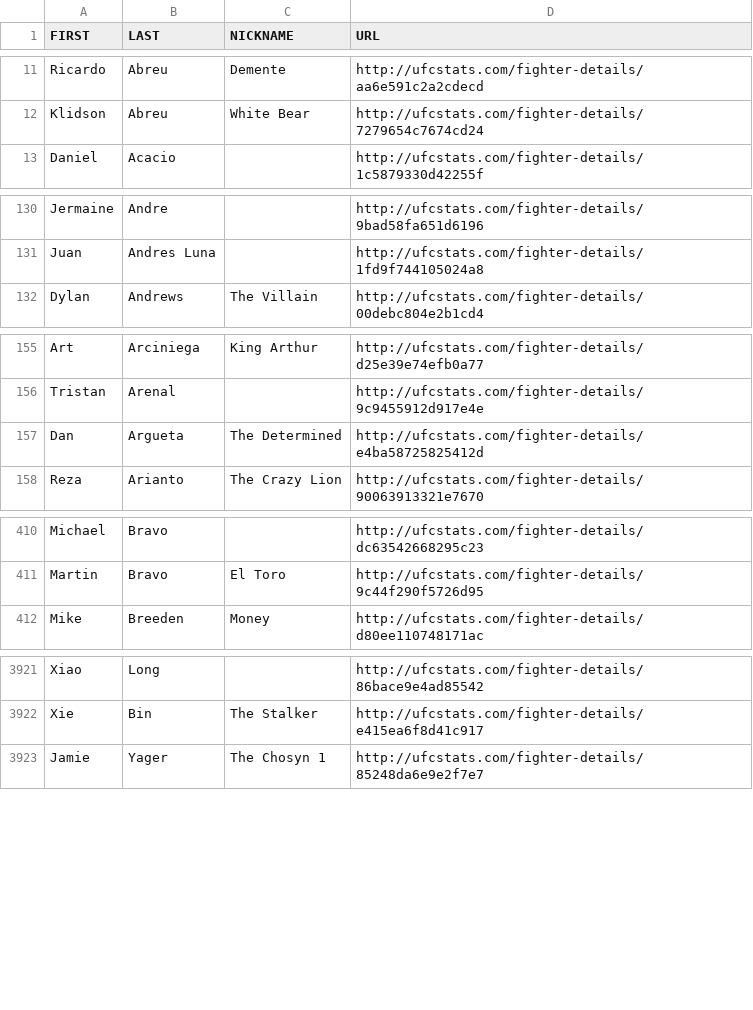
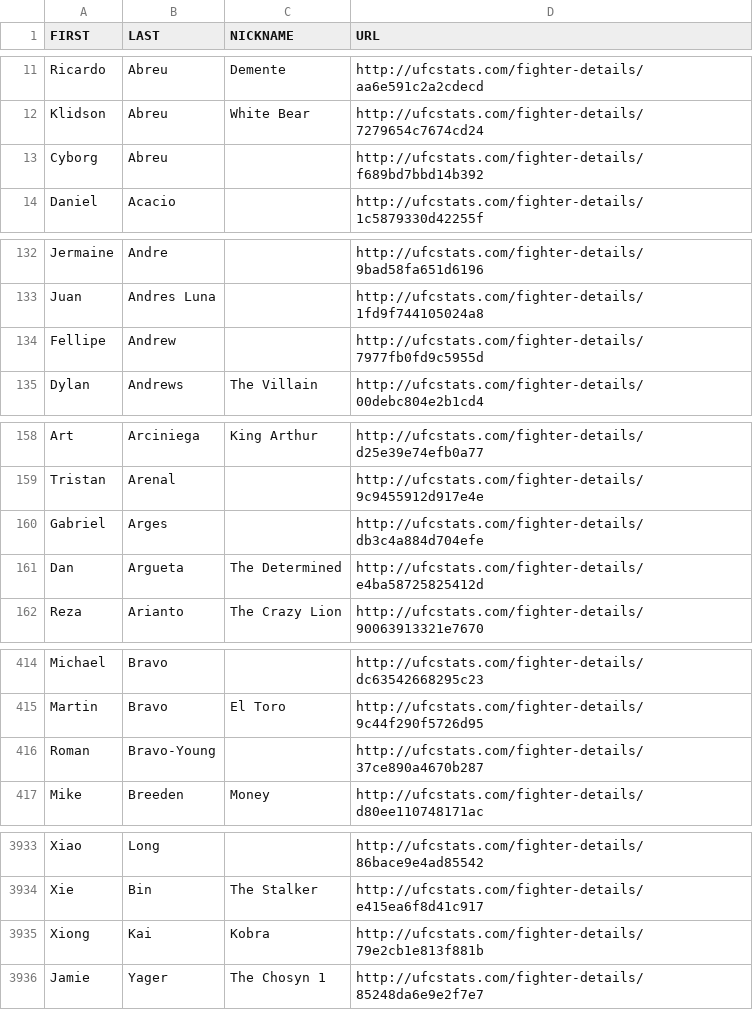
Before and after one commit to rajdesai1/UFC-Stats-Scrap, a CSV file: ufc_fighter_details.csv, drawn as a sheet; only a part is shown, gaps mark what is left out; the diff covers the shown part only.

```diff
--- a/ufc_fighter_details.csv
+++ b/ufc_fighter_details.csv
@@ -12,2 +12,3 @@ Ricardo,Abreu,Demente,http://ufcstats.com/fighter-details/aa6e591c2a2cdecd
 Klidson,Abreu,White Bear,http://ufcstats.com/fighter-details/7279654c7674cd24
+Cyborg,Abreu,,http://ufcstats.com/fighter-details/f689bd7bbd14b392
 Daniel,Acacio,,http://ufcstats.com/fighter-details/1c5879330d42255f
@@ -131,2 +133,3 @@ Jermaine,Andre,,http://ufcstats.com/fighter-details/9bad58fa651d6196
 Juan,Andres Luna,,http://ufcstats.com/fighter-details/1fd9f744105024a8
+Fellipe,Andrew,,http://ufcstats.com/fighter-details/7977fb0fd9c5955d
 Dylan,Andrews,The Villain,http://ufcstats.com/fighter-details/00debc804e2b1cd4
@@ -156,2 +159,3 @@ Art,Arciniega,King Arthur,http://ufcstats.com/fighter-details/d25e39e74efb0a77
 Tristan,Arenal,,http://ufcstats.com/fighter-details/9c9455912d917e4e
+Gabriel,Arges,,http://ufcstats.com/fighter-details/db3c4a884d704efe
 Dan,Argueta,The Determined,http://ufcstats.com/fighter-details/e4ba58725825412d
@@ -411,2 +415,3 @@ Michael,Bravo,,http://ufcstats.com/fighter-details/dc63542668295c23
 Martin,Bravo,El Toro,http://ufcstats.com/fighter-details/9c44f290f5726d95
+Roman,Bravo-Young,,http://ufcstats.com/fighter-details/37ce890a4670b287
 Mike,Breeden,Money,http://ufcstats.com/fighter-details/d80ee110748171ac
@@ -3922,2 +3934,3 @@ Xiao,Long,,http://ufcstats.com/fighter-details/86bace9e4ad85542
 Xie,Bin,The Stalker,http://ufcstats.com/fighter-details/e415ea6f8d41c917
+Xiong,Kai,Kobra,http://ufcstats.com/fighter-details/79e2cb1e813f881b
 Jamie,Yager,The Chosyn 1,http://ufcstats.com/fighter-details/85248da6e9e2f7e7
```
Also changed, not shown: 11 added rows, 2 removed rows and 13 edited cells elsewhere in this file, ufc_fighter_tott.csv.
